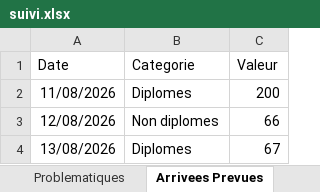
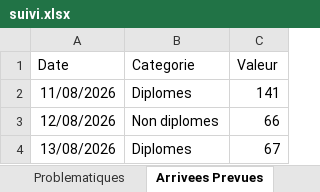
Before and after one commit to nabilachnaida-blip/dashboard, an Excel workbook: suivi.xlsx, sheet Arrivees Prevues, drawn as a sheet; values as stored, in another font and other column widths than the file's, no borders; the diff names each change by its address in the sheet, - before the commit and + after, or states it on an @@ line.

```diff
--- a/suivi.xlsx (sheet Arrivees Prevues)
+++ b/suivi.xlsx (sheet Arrivees Prevues)
-C2 (Valeur): 200
+C2 (Valeur): 141
```
Also changed, not shown: sheet En formation IFMIA, 2 other files.
